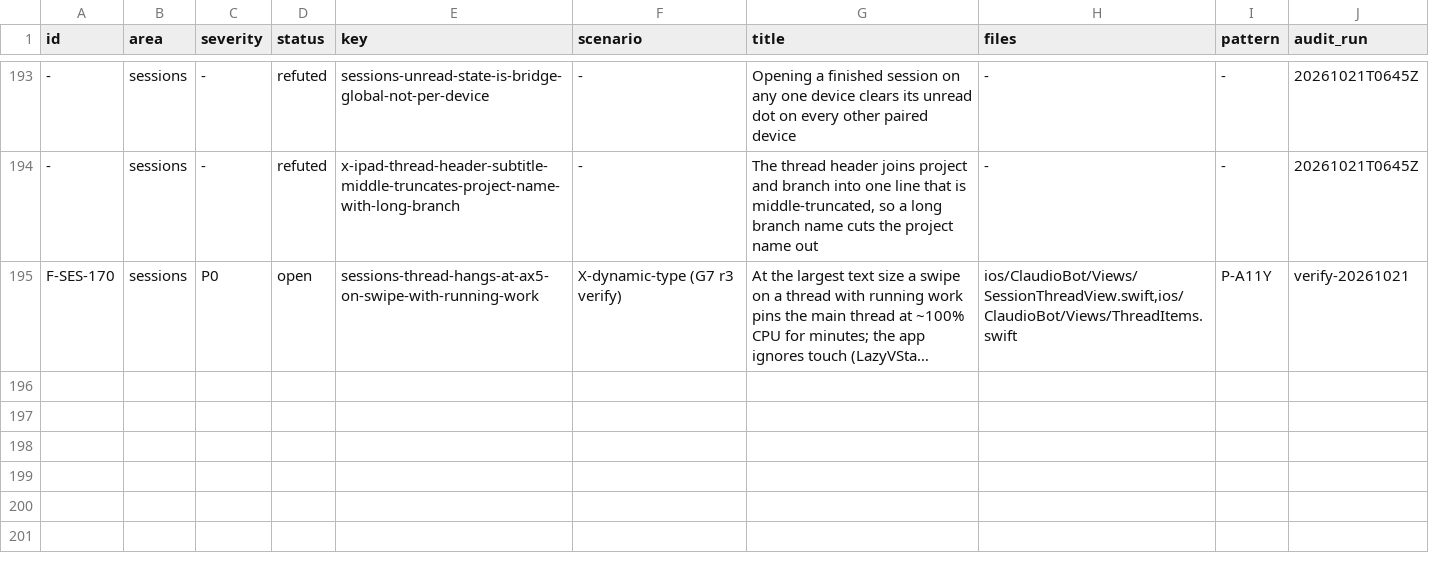
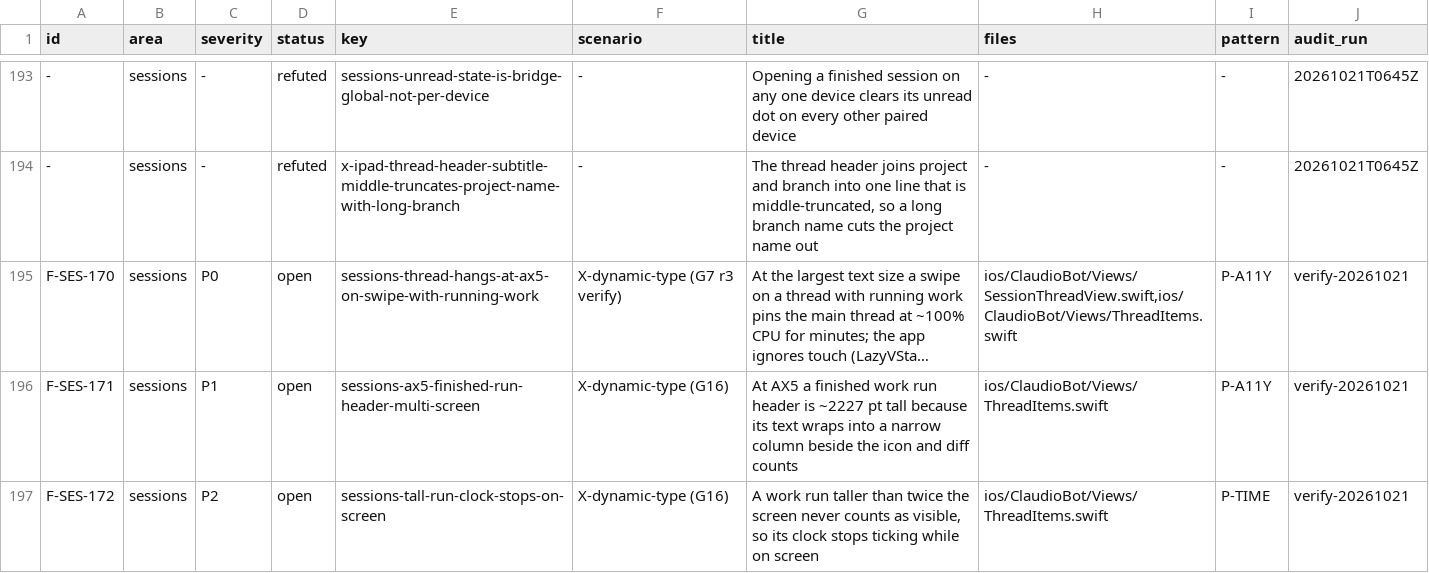
Before and after one commit to IamP5/claudio-bot, a TSV file: docs/ux-program/findings.tsv, drawn as a sheet; only a part is shown, gaps mark what is left out; long unchanged cells end in …; the diff names each change by its address in the sheet, - before the commit and + after, or states it on an @@ line.

```diff
--- a/docs/ux-program/findings.tsv
+++ b/docs/ux-program/findings.tsv
+row 196: F-SES-171 | sessions | P1 | open | sessions-ax5-finished-run-header-multi-screen | X-dynamic-type (G16) | At AX5 a finished work run header is ~2227 pt tall because its text wraps into a narrow column beside the icon and diff counts | ios/ClaudioBot/Views/ThreadItems.swift | P-A11Y | verify-20261021
+row 197: F-SES-172 | sessions | P2 | open | sessions-tall-run-clock-stops-on-screen | X-dynamic-type (G16) | A work run taller than twice the screen never counts as visible, so its clock stops ticking while on screen | ios/ClaudioBot/Views/ThreadItems.swift | P-TIME | verify-20261021
```
Also changed, not shown: docs/ux-program/agents.tsv, docs/ux-program/decisions.tsv, 1 other file.
